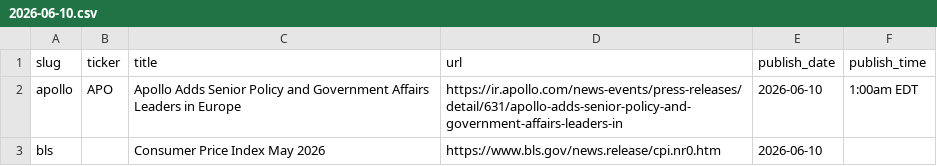
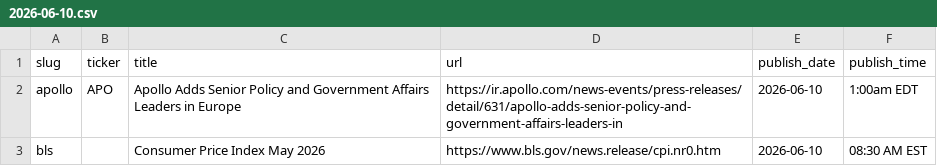
Before and after one commit to KamarajuKusumanchi/primary_wire, a CSV file: data/2026/2026-06-10.csv, drawn as a sheet.

Commit message:
lgtm

```diff
--- a/data/2026/2026-06-10.csv
+++ b/data/2026/2026-06-10.csv
@@ -2,2 +2,2 @@ slug,ticker,title,url,publish_date,publish_time
 apollo,APO,Apollo Adds Senior Policy and Government Affairs Leaders in Europe,https://ir.apollo.com/news-events/press-releases/detail/631/apollo-adds-senior-policy-and-government-affairs-leaders-in,2026-06-10,1:00am EDT
-bls,,Consumer Price Index May 2026,https://www.bls.gov/news.release/cpi.nr0.htm,2026-06-10,
+bls,,Consumer Price Index May 2026,https://www.bls.gov/news.release/cpi.nr0.htm,2026-06-10,08:30 AM EST
```
